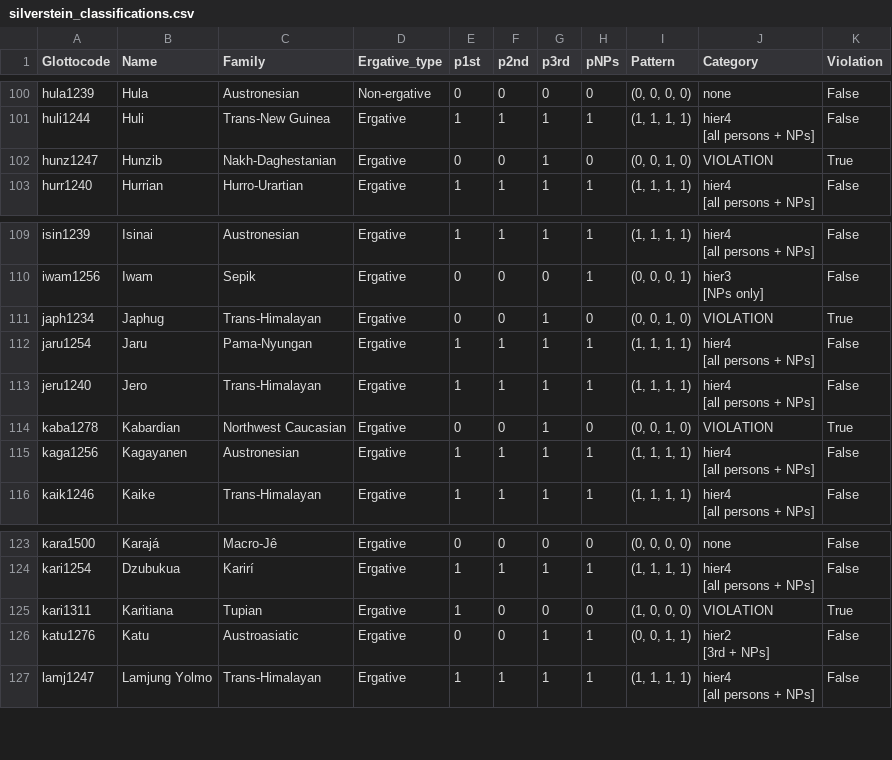
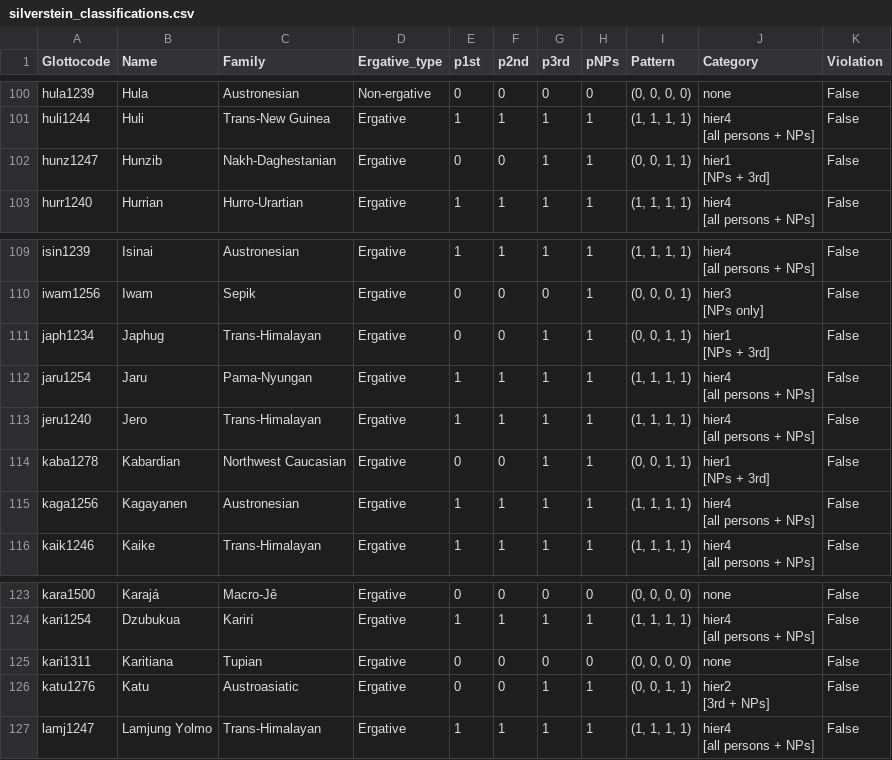
Before and after one commit to rzariquiey/ergon-database, a CSV file: analysis/silverstein_classifications.csv, drawn as a sheet; only a part is shown, gaps mark what is left out.

```diff
--- a/analysis/silverstein_classifications.csv
+++ b/analysis/silverstein_classifications.csv
@@ -188,3 +188,4 @@ huli1244,Huli,Trans-New Guinea,Ergative,1,1,1,1,"(1, 1, 1, 1)","hier4
 [all persons + NPs]",False
-hunz1247,Hunzib,Nakh-Daghestanian,Ergative,0,0,1,0,"(0, 0, 1, 0)",VIOLATION,True
+hunz1247,Hunzib,Nakh-Daghestanian,Ergative,0,0,1,1,"(0, 0, 1, 1)","hier1
+[NPs + 3rd]",False
 hurr1240,Hurrian,Hurro-Urartian,Ergative,1,1,1,1,"(1, 1, 1, 1)","hier4
@@ -204,3 +205,4 @@ iwam1256,Iwam,Sepik,Ergative,0,0,0,1,"(0, 0, 0, 1)","hier3
 [NPs only]",False
-japh1234,Japhug,Trans-Himalayan,Ergative,0,0,1,0,"(0, 0, 1, 0)",VIOLATION,True
+japh1234,Japhug,Trans-Himalayan,Ergative,0,0,1,1,"(0, 0, 1, 1)","hier1
+[NPs + 3rd]",False
 jaru1254,Jaru,Pama-Nyungan,Ergative,1,1,1,1,"(1, 1, 1, 1)","hier4
@@ -209,3 +211,4 @@ jeru1240,Jero,Trans-Himalayan,Ergative,1,1,1,1,"(1, 1, 1, 1)","hier4
 [all persons + NPs]",False
-kaba1278,Kabardian,Northwest Caucasian,Ergative,0,0,1,0,"(0, 0, 1, 0)",VIOLATION,True
+kaba1278,Kabardian,Northwest Caucasian,Ergative,0,0,1,1,"(0, 0, 1, 1)","hier1
+[NPs + 3rd]",False
 kaga1256,Kagayanen,Austronesian,Ergative,1,1,1,1,"(1, 1, 1, 1)","hier4
@@ -229,3 +232,3 @@ kari1254,Dzubukua,Karirí,Ergative,1,1,1,1,"(1, 1, 1, 1)","hier4
 [all persons + NPs]",False
-kari1311,Karitiana,Tupian,Ergative,1,0,0,0,"(1, 0, 0, 0)",VIOLATION,True
+kari1311,Karitiana,Tupian,Ergative,0,0,0,0,"(0, 0, 0, 0)",none,False
 katu1276,Katu,Austroasiatic,Ergative,0,0,1,1,"(0, 0, 1, 1)","hier2
```
Also changed, not shown: cldf/values.csv.
